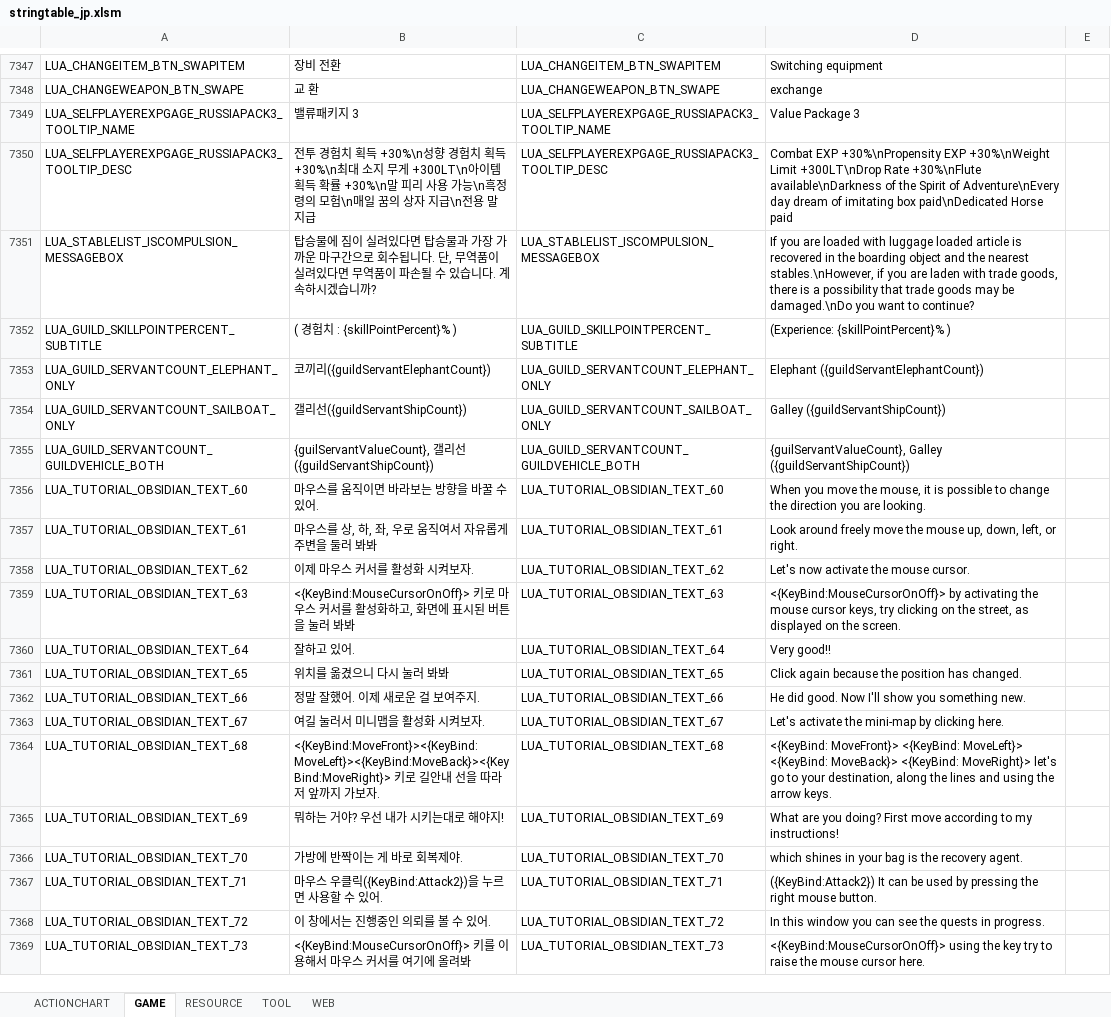
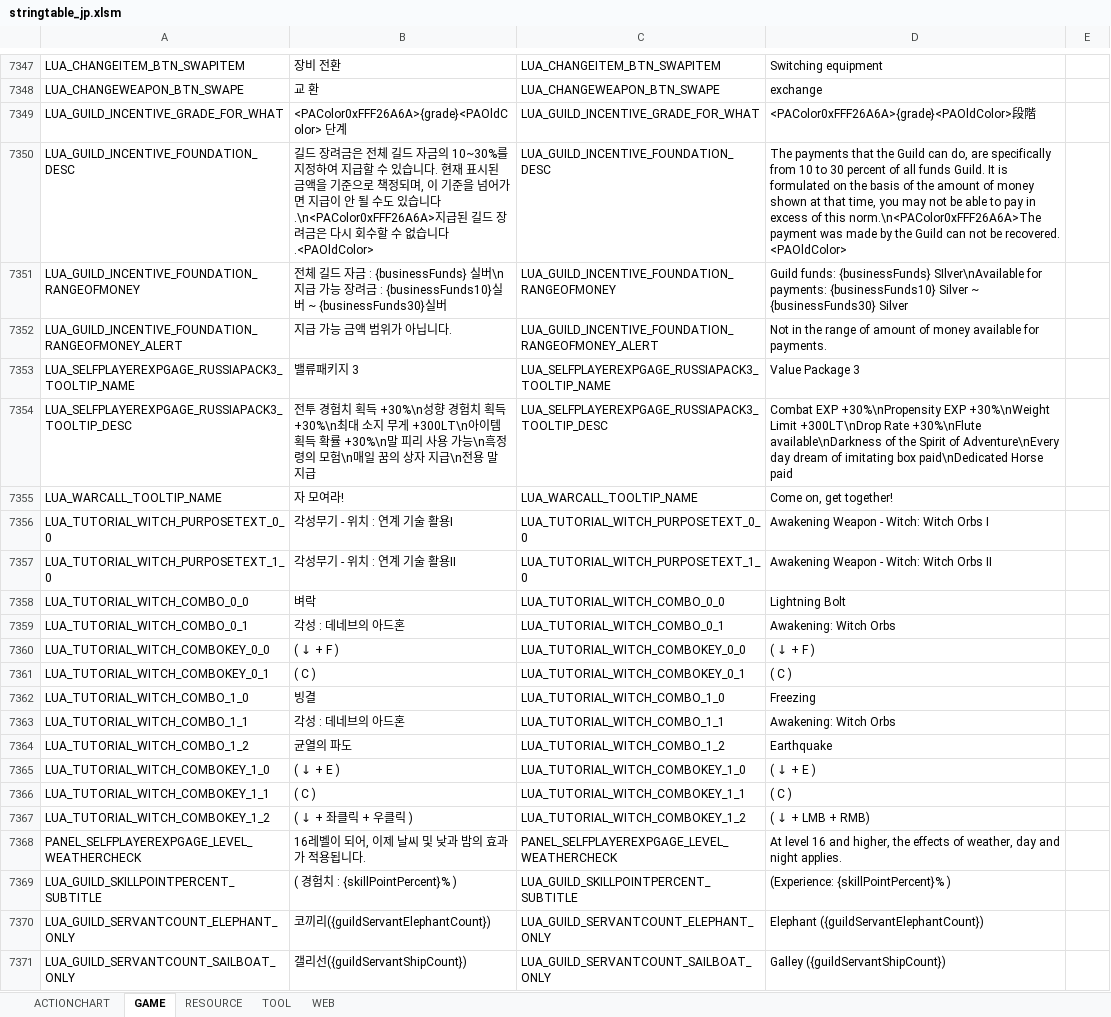
Before and after one commit to AsianGames/BDO-Japan, an Excel workbook: prestringtable/jp/stringtable_jp.xlsm, sheet GAME, drawn as a sheet; only a part is shown, gaps mark what is left out; the shorter side is filled out with more unchanged rows; values as stored, in another font and other column widths than the file's, no borders; the diff covers the shown part only; the diff names each change by its address in the sheet, - before the commit and + after, or states it on an @@ line.

```diff
--- a/prestringtable/jp/stringtable_jp.xlsm (sheet GAME)
+++ b/prestringtable/jp/stringtable_jp.xlsm (sheet GAME)
+row 7349: LUA_GUILD_INCENTIVE_GRADE_FOR_WHAT | <PAColor0xFFF26A6A>{grade}<PAOldColor> 단계 | LUA_GUILD_INCENTIVE_GRADE_FOR_WHAT | <PAColor0xFFF26A6A>{grade}<PAOldColor>段階
+row 7350: LUA_GUILD_INCENTIVE_FOUNDATION_DESC | 길드 장려금은 전체 길드 자금의 10~30%를 지정하여 지급할 수 있습니다. 현재 표시된 금액을 기준으로 책정되며, 이 기준을 넘어가면 지급이 안 될 수도 있습니다.\n<PAColor0xFFF26A6A>지급된 길드 장려금은 다시 회수할 수 없습니다.<PAOldColor> | LUA_GUILD_INCENTIVE_FOUNDATION_DESC | The payments that the Guild can do, are specifically from 10 to 30 percent of all funds Guild. It is formulated on the basis of the amount of money shown at that time, you may not be able to pay in excess of this norm.\n<PAColor0xFFF26A6A>The payment was made by the Guild can not be recovered. <PAOldColor>
+row 7351: LUA_GUILD_INCENTIVE_FOUNDATION_RANGEOFMONEY | 전체 길드 자금 : {businessFunds} 실버\n지급 가능 장려금 : {businessFunds10}실버 ~ {businessFunds30}실버 | LUA_GUILD_INCENTIVE_FOUNDATION_RANGEOFMONEY | Guild funds: {businessFunds} SIlver\nAvailable for payments: {businessFunds10} Silver ~ {businessFunds30} Silver
+row 7352: LUA_GUILD_INCENTIVE_FOUNDATION_RANGEOFMONEY_ALERT | 지급 가능 금액 범위가 아닙니다. | LUA_GUILD_INCENTIVE_FOUNDATION_RANGEOFMONEY_ALERT | Not in the range of amount of money available for payments.
@@ row 7351 moved to row 7456: LUA_STABLELIST_ISCOMPULSION_MESSAGEBOX @@
+row 7355: LUA_WARCALL_TOOLTIP_NAME | 자 모여라! | LUA_WARCALL_TOOLTIP_NAME | Come on, get together!
+row 7356: LUA_TUTORIAL_WITCH_PURPOSETEXT_0_0 | 각성무기 - 위치 : 연계 기술 활용I | LUA_TUTORIAL_WITCH_PURPOSETEXT_0_0 | Awakening Weapon - Witch: Witch Orbs I
+row 7357: LUA_TUTORIAL_WITCH_PURPOSETEXT_1_0 | 각성무기 - 위치 : 연계 기술 활용II | LUA_TUTORIAL_WITCH_PURPOSETEXT_1_0 | Awakening Weapon - Witch: Witch Orbs II
+row 7358: LUA_TUTORIAL_WITCH_COMBO_0_0 | 벼락 | LUA_TUTORIAL_WITCH_COMBO_0_0 | Lightning Bolt
+row 7359: LUA_TUTORIAL_WITCH_COMBO_0_1 | 각성 : 데네브의 아드혼 | LUA_TUTORIAL_WITCH_COMBO_0_1 | Awakening: Witch Orbs
+row 7360: LUA_TUTORIAL_WITCH_COMBOKEY_0_0 | ( ↓ + F ) | LUA_TUTORIAL_WITCH_COMBOKEY_0_0 | ( ↓ + F )
+row 7361: LUA_TUTORIAL_WITCH_COMBOKEY_0_1 | ( C ) | LUA_TUTORIAL_WITCH_COMBOKEY_0_1 | ( C )
+row 7362: LUA_TUTORIAL_WITCH_COMBO_1_0 | 빙결 | LUA_TUTORIAL_WITCH_COMBO_1_0 | Freezing
+row 7363: LUA_TUTORIAL_WITCH_COMBO_1_1 | 각성 : 데네브의 아드혼 | LUA_TUTORIAL_WITCH_COMBO_1_1 | Awakening: Witch Orbs
+row 7364: LUA_TUTORIAL_WITCH_COMBO_1_2 | 균열의 파도 | LUA_TUTORIAL_WITCH_COMBO_1_2 | Earthquake
+row 7365: LUA_TUTORIAL_WITCH_COMBOKEY_1_0 | ( ↓ + E ) | LUA_TUTORIAL_WITCH_COMBOKEY_1_0 | ( ↓ + E )
+row 7366: LUA_TUTORIAL_WITCH_COMBOKEY_1_1 | ( C ) | LUA_TUTORIAL_WITCH_COMBOKEY_1_1 | ( C )
+row 7367: LUA_TUTORIAL_WITCH_COMBOKEY_1_2 | ( ↓ + 좌클릭 + 우클릭 ) | LUA_TUTORIAL_WITCH_COMBOKEY_1_2 | ( ↓ + LMB + RMB)
+row 7368: PANEL_SELFPLAYEREXPGAGE_LEVEL_WEATHERCHECK | 16레벨이 되어, 이제 날씨 및 낮과 밤의 효과가 적용됩니다. | PANEL_SELFPLAYEREXPGAGE_LEVEL_WEATHERCHECK | At level 16 and higher, the effects of weather, day and night applies.
```
Also changed, not shown: 68 added rows and 59 edited cells elsewhere in this sheet, sheet RESOURCE, prestringtable/jp/stringtable_cutscene_jp.xlsm, prestringtable/jp/symbolnostringtable_jp.xlsm.
